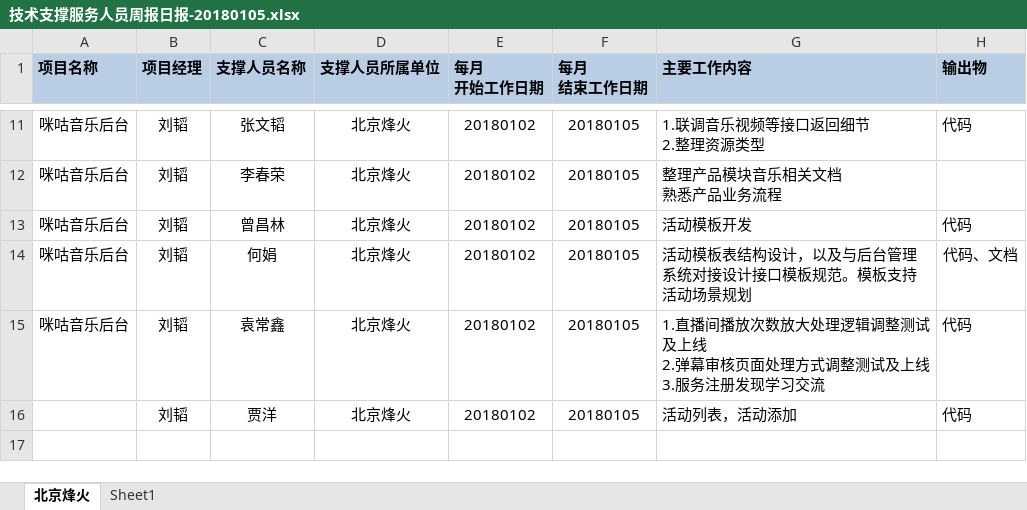
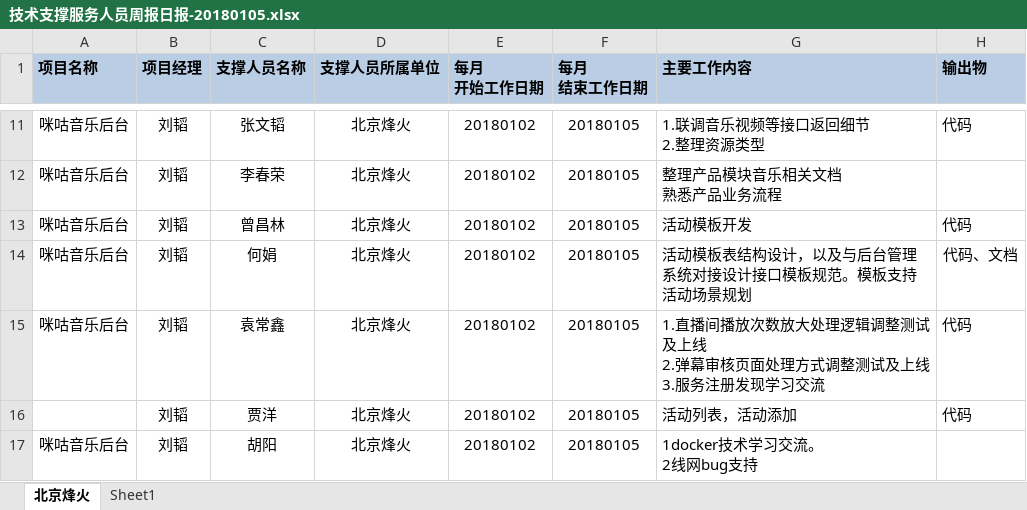
Before and after one commit to just-forking/weekReport, an Excel workbook: 2018周报/20180105周报/技术支撑服务人员周报日报-20180105.xlsx, sheet 北京烽火, drawn as a sheet; only a part is shown, gaps mark what is left out; values as stored, in another font and other column widths than the file's, no borders; ↵ is a line break in a cell; the diff names each change by its address in the sheet, - before the commit and + after, or states it on an @@ line.

```diff
--- a/2018周报/20180105周报/技术支撑服务人员周报日报-20180105.xlsx (sheet 北京烽火)
+++ b/2018周报/20180105周报/技术支撑服务人员周报日报-20180105.xlsx (sheet 北京烽火)
+row 17: 咪咕音乐后台 | 刘韬 | 胡阳 | 北京烽火 | 20180102 | 20180105 | 1docker技术学习交流。 ↵ 2线网bug支持
```
Also changed, not shown: 2018周报/20180112周报/技术支撑服务人员周报日报-2018012.xlsx, 2018周报/20180119周报/技术支撑服务人员周报日报-2018019.xlsx.
